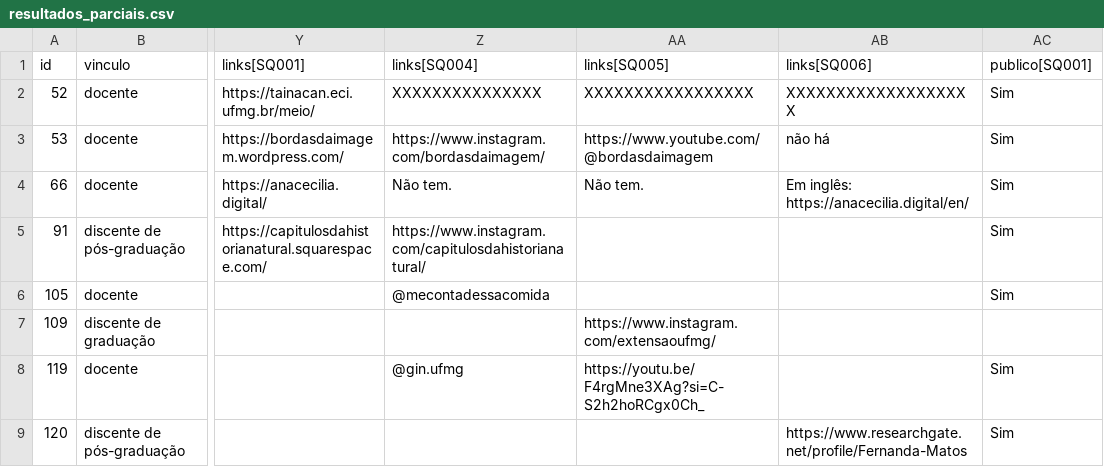
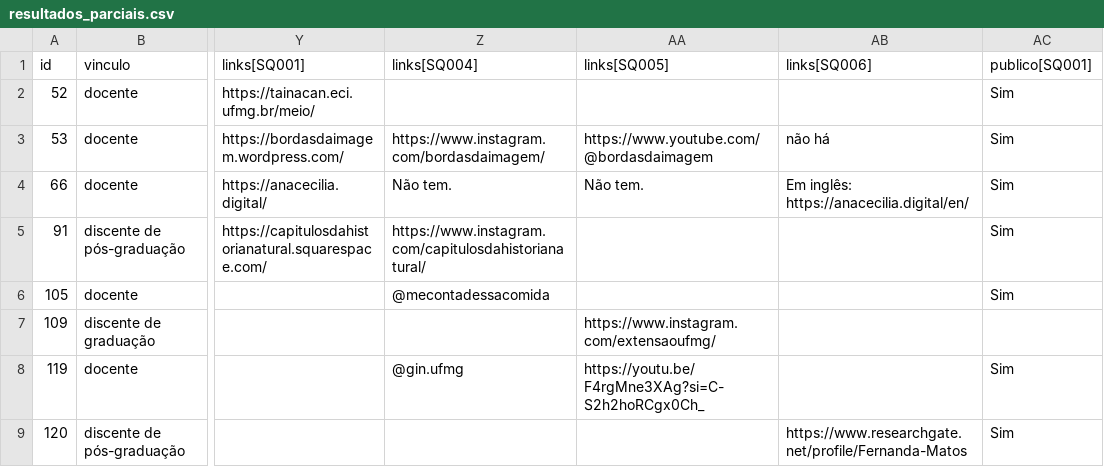
Before and after one commit to tbmpereira/mapa_dc_ufmg, a CSV file: resultados_parciais.csv, drawn as a sheet; only a part is shown, gaps mark what is left out; the diff names each change by its address in the sheet, - before the commit and + after, or states it on an @@ line.

Commit message:
atualização da base de dados

```diff
--- a/resultados_parciais.csv
+++ b/resultados_parciais.csv
-Z2: XXXXXXXXXXXXXXX
+Z2: (empty)
-AA2: XXXXXXXXXXXXXXXXX
+AA2: (empty)
-AB2: XXXXXXXXXXXXXXXXXXX
+AB2: (empty)
```
